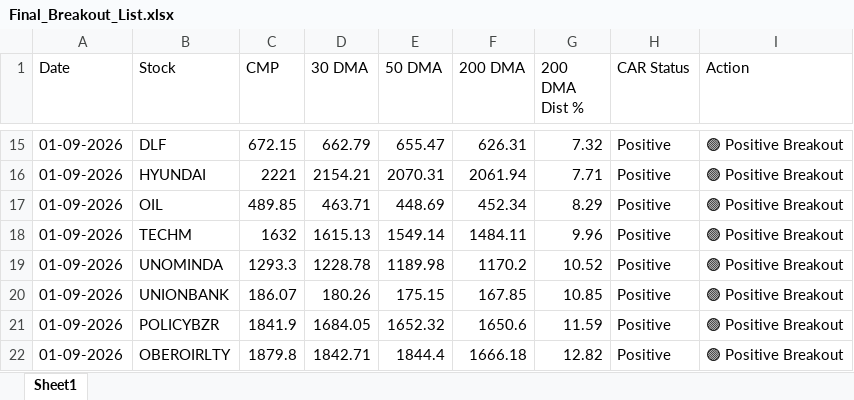
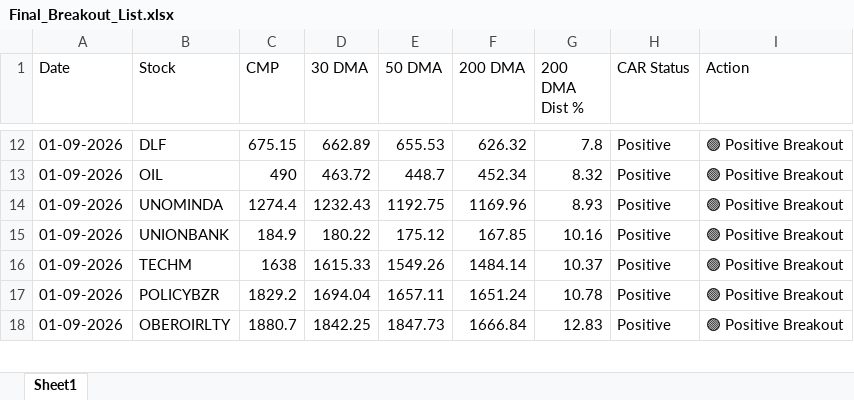
Before and after one commit to chiragkuk24/Final-Stocks, an Excel workbook: Final_Breakout_List.xlsx, sheet Sheet1, drawn as a sheet; only a part is shown, gaps mark what is left out; values as stored, in another font and other column widths than the file's, no borders; removed rows and columns are numbered as before the commit, all else as after; the diff covers the shown part only; the diff names each change by its address in the sheet, - before the commit and + after, or states it on an @@ line.

```diff
--- a/Final_Breakout_List.xlsx (sheet Sheet1)
+++ b/Final_Breakout_List.xlsx (sheet Sheet1)
-C12 (CMP): 672.15
+C12 (CMP): 675.15
-D12 (30 DMA): 662.79
+D12 (30 DMA): 662.89
-E12 (50 DMA): 655.47
+E12 (50 DMA): 655.53
-F12 (200 DMA): 626.31
+F12 (200 DMA): 626.32
-G12 (200 DMA Dist %): 7.32
+G12 (200 DMA Dist %): 7.8
-row 16: 01-09-2026 | HYUNDAI | 2221 | 2154.21 | 2070.31 | 2061.94 | 7.71 | Positive | 🟢 Positive Breakout
-C13 (CMP): 489.85
+C13 (CMP): 490
-D13 (30 DMA): 463.71
+D13 (30 DMA): 463.72
-E13 (50 DMA): 448.69
+E13 (50 DMA): 448.7
-G13 (200 DMA Dist %): 8.29
+G13 (200 DMA Dist %): 8.32
-row 18: 01-09-2026 | TECHM | 1632 | 1615.13 | 1549.14 | 1484.11 | 9.96 | Positive | 🟢 Positive Breakout
-C14 (CMP): 1293.3
+C14 (CMP): 1274.4
-D14 (30 DMA): 1228.78
+D14 (30 DMA): 1232.43
-E14 (50 DMA): 1189.98
+E14 (50 DMA): 1192.75
-F14 (200 DMA): 1170.2
+F14 (200 DMA): 1169.96
-G14 (200 DMA Dist %): 10.52
+G14 (200 DMA Dist %): 8.93
-C15 (CMP): 186.07
+C15 (CMP): 184.9
-D15 (30 DMA): 180.26
+D15 (30 DMA): 180.22
-E15 (50 DMA): 175.15
+E15 (50 DMA): 175.12
-G15 (200 DMA Dist %): 10.85
+G15 (200 DMA Dist %): 10.16
+row 16: 01-09-2026 | TECHM | 1638 | 1615.33 | 1549.26 | 1484.14 | 10.37 | Positive | 🟢 Positive Breakout
-C17 (CMP): 1841.9
+C17 (CMP): 1829.2
-D17 (30 DMA): 1684.05
+D17 (30 DMA): 1694.04
-E17 (50 DMA): 1652.32
+E17 (50 DMA): 1657.11
-F17 (200 DMA): 1650.6
+F17 (200 DMA): 1651.24
-G17 (200 DMA Dist %): 11.59
+G17 (200 DMA Dist %): 10.78
-C18 (CMP): 1879.8
+C18 (CMP): 1880.7
-D18 (30 DMA): 1842.71
+D18 (30 DMA): 1842.25
-E18 (50 DMA): 1844.4
+E18 (50 DMA): 1847.73
-F18 (200 DMA): 1666.18
+F18 (200 DMA): 1666.84
-G18 (200 DMA Dist %): 12.82
+G18 (200 DMA Dist %): 12.83
```
Also changed, not shown: 7 added rows, 10 removed rows and 40 edited cells elsewhere in this sheet, Breakout_ML_Quant_Predictions.xlsx, 2 other files.
